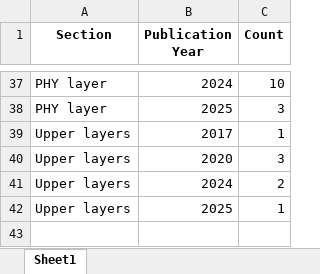
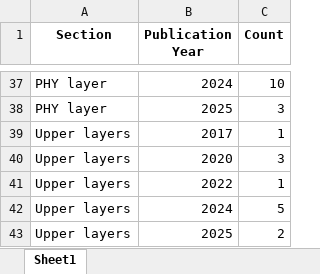
Before and after one commit to tkn-tub/NN_molecular_communications, an Excel workbook: Tables/Fig_1_trends/2_count_per_layer_and_year.xlsx, sheet Sheet1, drawn as a sheet; only a part is shown, gaps mark what is left out; values as stored, in another font and other column widths than the file's, no borders; addresses are those after the commit; the diff names each change by its address in the sheet, - before the commit and + after, or states it on an @@ line.

```diff
--- a/Tables/Fig_1_trends/2_count_per_layer_and_year.xlsx (sheet Sheet1)
+++ b/Tables/Fig_1_trends/2_count_per_layer_and_year.xlsx (sheet Sheet1)
+row 41: Upper layers | 2022 | 1
-C42 (Count): 2
+C42 (Count): 5
-C43 (Count): 1
+C43 (Count): 2
```
Also changed, not shown: Tables/Fig_1_trends/1_References.xlsx, 8 other files.
